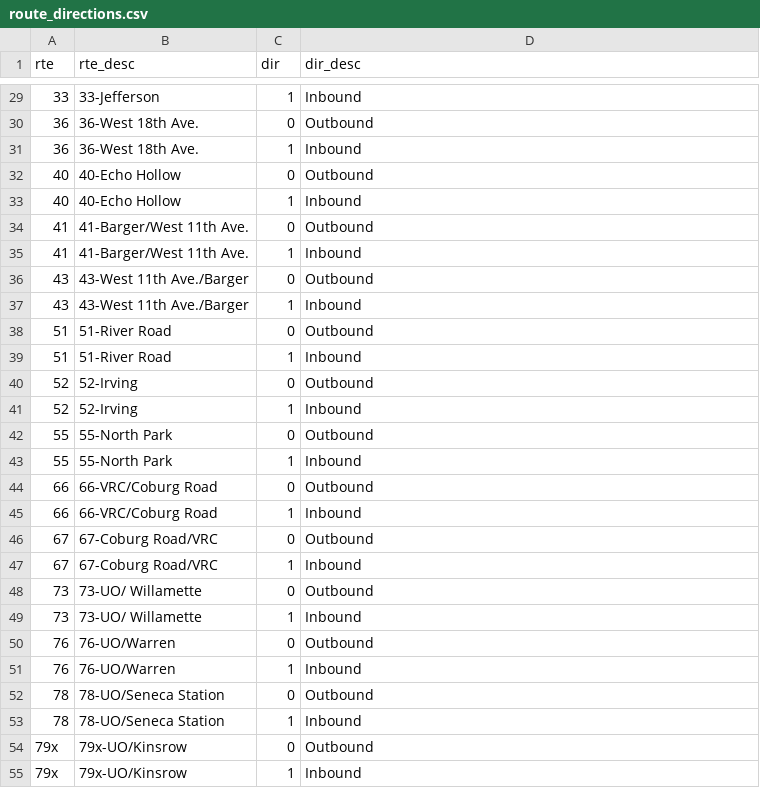
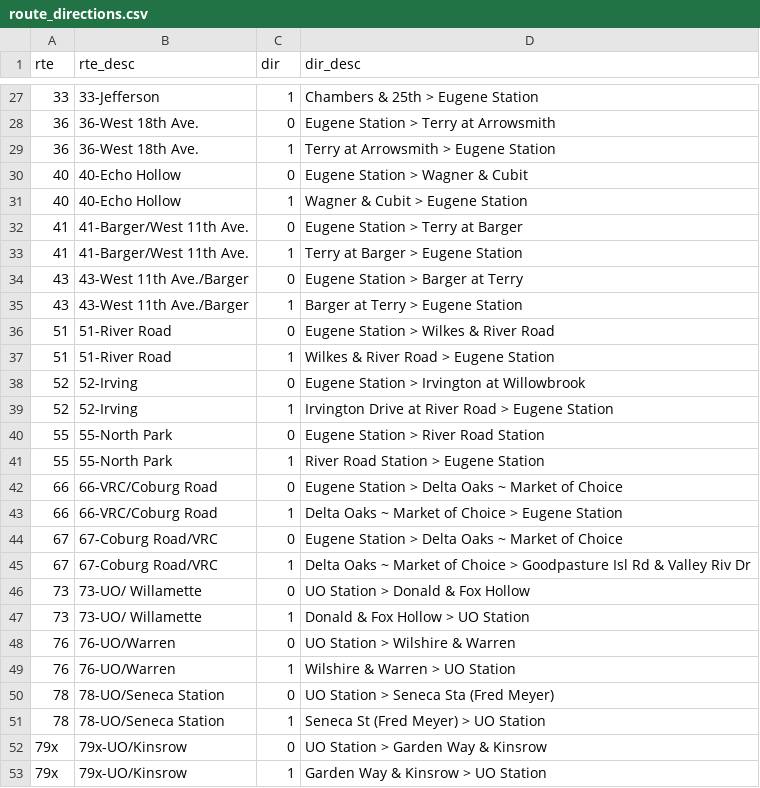
Before and after one commit to gis-survey/MobileSurveyor, a CSV file: app/src/main/assets/route_directions.csv, drawn as a sheet; only a part is shown, gaps mark what is left out; the diff covers the shown part only.

```diff
--- a/app/src/main/assets/route_directions.csv
+++ b/app/src/main/assets/route_directions.csv
@@ -29,27 +27,27 @@ rte,rte_desc,dir,dir_desc
-33,33-Jefferson,1,Inbound
-36,36-West 18th Ave.,0,Outbound
-36,36-West 18th Ave.,1,Inbound
-40,40-Echo Hollow,0,Outbound
-40,40-Echo Hollow,1,Inbound
-41,41-Barger/West 11th Ave.,0,Outbound
-41,41-Barger/West 11th Ave.,1,Inbound
-43,43-West 11th Ave./Barger,0,Outbound
-43,43-West 11th Ave./Barger,1,Inbound
-51,51-River Road,0,Outbound
-51,51-River Road,1,Inbound
-52,52-Irving,0,Outbound
-52,52-Irving,1,Inbound
-55,55-North Park,0,Outbound
-55,55-North Park,1,Inbound
-66,66-VRC/Coburg Road,0,Outbound
-66,66-VRC/Coburg Road,1,Inbound
-67,67-Coburg Road/VRC,0,Outbound
-67,67-Coburg Road/VRC,1,Inbound
-73,73-UO/ Willamette,0,Outbound
-73,73-UO/ Willamette,1,Inbound
-76,76-UO/Warren,0,Outbound
-76,76-UO/Warren,1,Inbound
-78,78-UO/Seneca Station,0,Outbound
-78,78-UO/Seneca Station,1,Inbound
-79x,79x-UO/Kinsrow,0,Outbound
-79x,79x-UO/Kinsrow,1,Inbound
+33,33-Jefferson,1,Chambers & 25th > Eugene Station
+36,36-West 18th Ave.,0,Eugene Station > Terry at Arrowsmith
+36,36-West 18th Ave.,1,Terry at Arrowsmith > Eugene Station
+40,40-Echo Hollow,0,Eugene Station > Wagner & Cubit
+40,40-Echo Hollow,1,Wagner & Cubit > Eugene Station
+41,41-Barger/West 11th Ave.,0,Eugene Station > Terry at Barger
+41,41-Barger/West 11th Ave.,1,Terry at Barger > Eugene Station
+43,43-West 11th Ave./Barger,0,Eugene Station > Barger at Terry
+43,43-West 11th Ave./Barger,1,Barger at Terry > Eugene Station
+51,51-River Road,0,Eugene Station > Wilkes & River Road
+51,51-River Road,1,Wilkes & River Road > Eugene Station
+52,52-Irving,0,Eugene Station > Irvington at Willowbrook
+52,52-Irving,1,Irvington Drive at River Road > Eugene Station
+55,55-North Park,0,Eugene Station > River Road Station
+55,55-North Park,1,River Road Station > Eugene Station
+66,66-VRC/Coburg Road,0,Eugene Station > Delta Oaks ~ Market of Choice
+66,66-VRC/Coburg Road,1,Delta Oaks ~ Market of Choice > Eugene Station
+67,67-Coburg Road/VRC,0,Eugene Station > Delta Oaks ~ Market of Choice
+67,67-Coburg Road/VRC,1,Delta Oaks ~ Market of Choice > Goodpasture Isl Rd & Valley Riv Dr
+73,73-UO/ Willamette,0,UO Station > Donald & Fox Hollow
+73,73-UO/ Willamette,1,Donald & Fox Hollow > UO Station
+76,76-UO/Warren,0,UO Station > Wilshire & Warren
+76,76-UO/Warren,1,Wilshire & Warren > UO Station
+78,78-UO/Seneca Station,0,UO Station > Seneca Sta (Fred Meyer)
+78,78-UO/Seneca Station,1,Seneca St (Fred Meyer) > UO Station
+79x,79x-UO/Kinsrow,0,UO Station > Garden Way & Kinsrow
+79x,79x-UO/Kinsrow,1,Garden Way & Kinsrow > UO Station
```
Also changed, not shown: 2 added rows, 4 removed rows and 41 edited cells elsewhere in this file, 5 other files.
